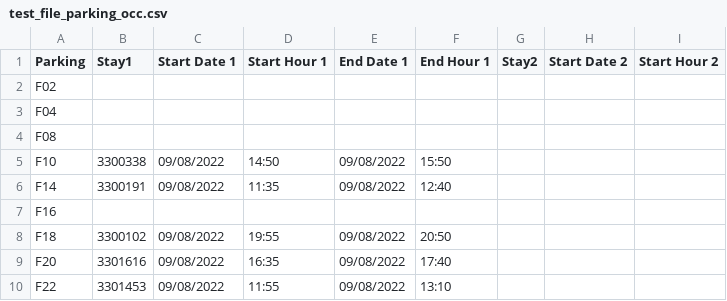
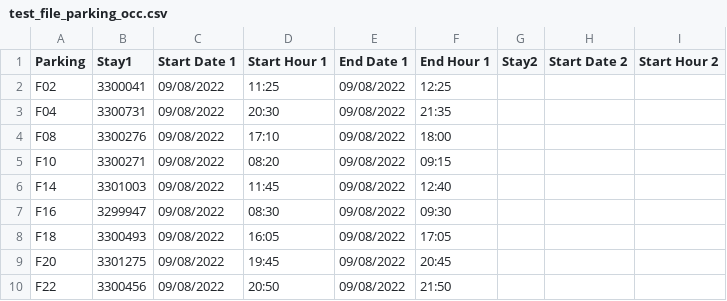
Before and after one commit to gasparddannet/AI_Project, a CSV file: test_file_parking_occ.csv, drawn as a sheet; only a part is shown; the diff covers the shown part only; the diff names each change by its address in the sheet, - before the commit and + after, or states it on an @@ line.

```diff
--- a/test_file_parking_occ.csv
+++ b/test_file_parking_occ.csv
-B2 (Stay1): (empty)
+B2 (Stay1): 3300041
-C2:C4 (Start Date 1): (empty)
+C2:C4 (Start Date 1): 09/08/2022
-D2 (Start Hour 1): (empty)
+D2 (Start Hour 1): 11:25
-E2:E4 (End Date 1): (empty)
+E2:E4 (End Date 1): 09/08/2022
-F2 (End Hour 1): (empty)
+F2 (End Hour 1): 12:25
-B3 (Stay1): (empty)
+B3 (Stay1): 3300731
-D3 (Start Hour 1): (empty)
+D3 (Start Hour 1): 20:30
-F3 (End Hour 1): (empty)
+F3 (End Hour 1): 21:35
-B4 (Stay1): (empty)
+B4 (Stay1): 3300276
-D4 (Start Hour 1): (empty)
+D4 (Start Hour 1): 17:10
-F4 (End Hour 1): (empty)
+F4 (End Hour 1): 18:00
-B5 (Stay1): 3300338
+B5 (Stay1): 3300271
-D5 (Start Hour 1): 14:50
+D5 (Start Hour 1): 08:20
-F5 (End Hour 1): 15:50
+F5 (End Hour 1): 09:15
-B6 (Stay1): 3300191
+B6 (Stay1): 3301003
-D6 (Start Hour 1): 11:35
+D6 (Start Hour 1): 11:45
-B7 (Stay1): (empty)
+B7 (Stay1): 3299947
-C7 (Start Date 1): (empty)
+C7 (Start Date 1): 09/08/2022
-D7 (Start Hour 1): (empty)
+D7 (Start Hour 1): 08:30
-E7 (End Date 1): (empty)
+E7 (End Date 1): 09/08/2022
-F7 (End Hour 1): (empty)
+F7 (End Hour 1): 09:30
-B8 (Stay1): 3300102
+B8 (Stay1): 3300493
-D8 (Start Hour 1): 19:55
+D8 (Start Hour 1): 16:05
-F8 (End Hour 1): 20:50
+F8 (End Hour 1): 17:05
-B9 (Stay1): 3301616
+B9 (Stay1): 3301275
-D9 (Start Hour 1): 16:35
+D9 (Start Hour 1): 19:45
-F9 (End Hour 1): 17:40
+F9 (End Hour 1): 20:45
-B10 (Stay1): 3301453
+B10 (Stay1): 3300456
-D10 (Start Hour 1): 11:55
+D10 (Start Hour 1): 20:50
-F10 (End Hour 1): 13:10
+F10 (End Hour 1): 21:50
```
Also changed, not shown: 118 edited cells elsewhere in this file, test_file.csv, 16 other files.
